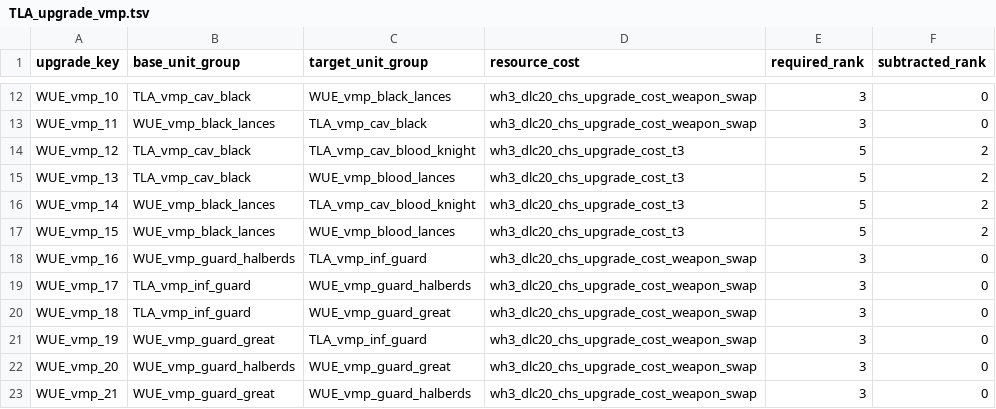
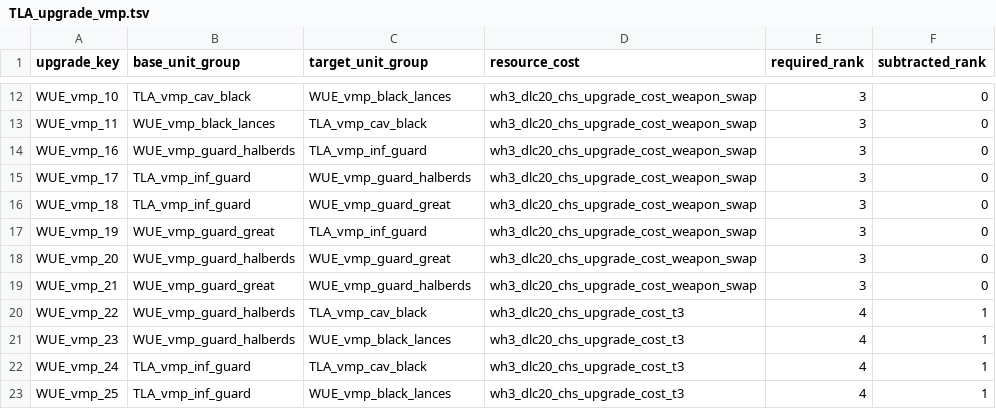
Before and after one commit to zverofaust/WarbandUpgradeExpanded, a TSV file: db/unit_upgrade_to_unit_groups_tables/TLA_upgrade_vmp.tsv, drawn as a sheet; only a part is shown, gaps mark what is left out; the shorter side is filled out with more unchanged rows; the diff names each change by its address in the sheet, - before the commit and + after, or states it on an @@ line.

Commit message:
Remove lore-incompatible Black Knight to Blood Knight upgrades

```diff
--- a/db/unit_upgrade_to_unit_groups_tables/TLA_upgrade_vmp.tsv
+++ b/db/unit_upgrade_to_unit_groups_tables/TLA_upgrade_vmp.tsv
-row 14: WUE_vmp_12 | TLA_vmp_cav_black | TLA_vmp_cav_blood_knight | wh3_dlc20_chs_upgrade_cost_t3 | 5 | 2
-row 15: WUE_vmp_13 | TLA_vmp_cav_black | WUE_vmp_blood_lances | wh3_dlc20_chs_upgrade_cost_t3 | 5 | 2
-row 16: WUE_vmp_14 | WUE_vmp_black_lances | TLA_vmp_cav_blood_knight | wh3_dlc20_chs_upgrade_cost_t3 | 5 | 2
-row 17: WUE_vmp_15 | WUE_vmp_black_lances | WUE_vmp_blood_lances | wh3_dlc20_chs_upgrade_cost_t3 | 5 | 2
```
